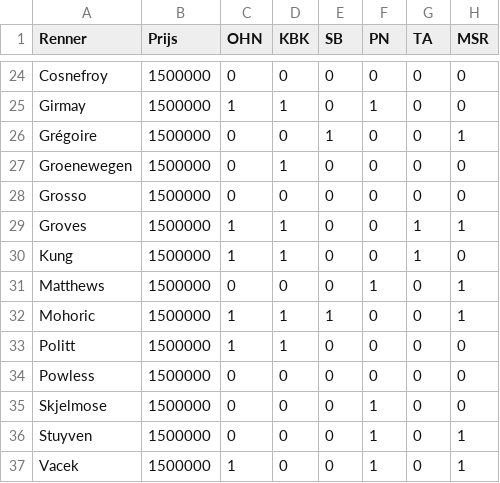
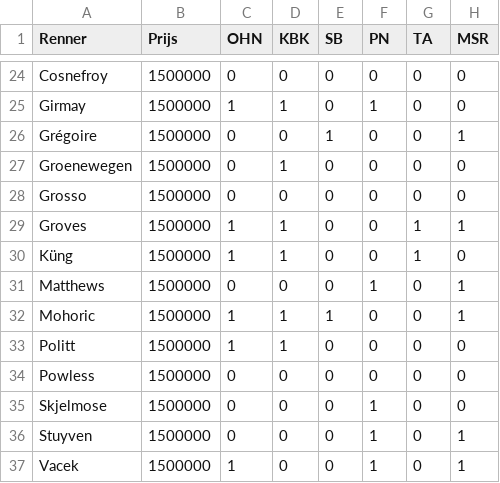
Before and after one commit to sander-pixel-boop/klassieker_app, a CSV file: bron_startlijsten.csv, drawn as a sheet; only a part is shown, gaps mark what is left out; the diff names each change by its address in the sheet, - before the commit and + after, or states it on an @@ line.

Commit message:
Update bron_startlijsten.csv

```diff
--- a/bron_startlijsten.csv
+++ b/bron_startlijsten.csv
-A30 (Renner): Kung
+A30 (Renner): Küng
```
